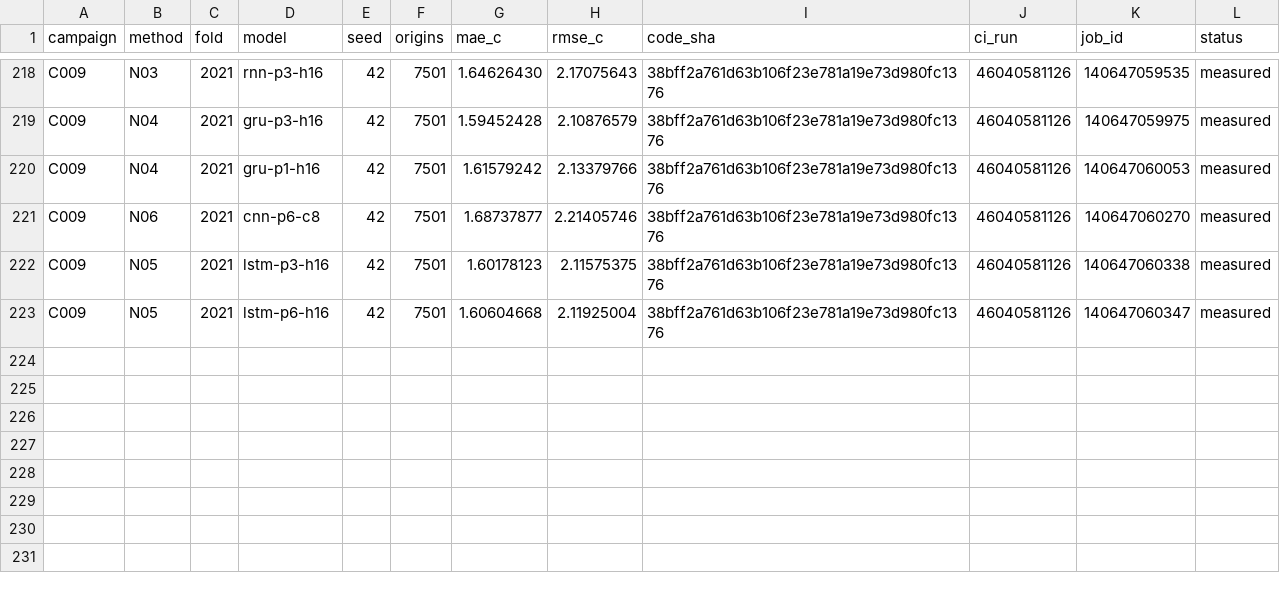
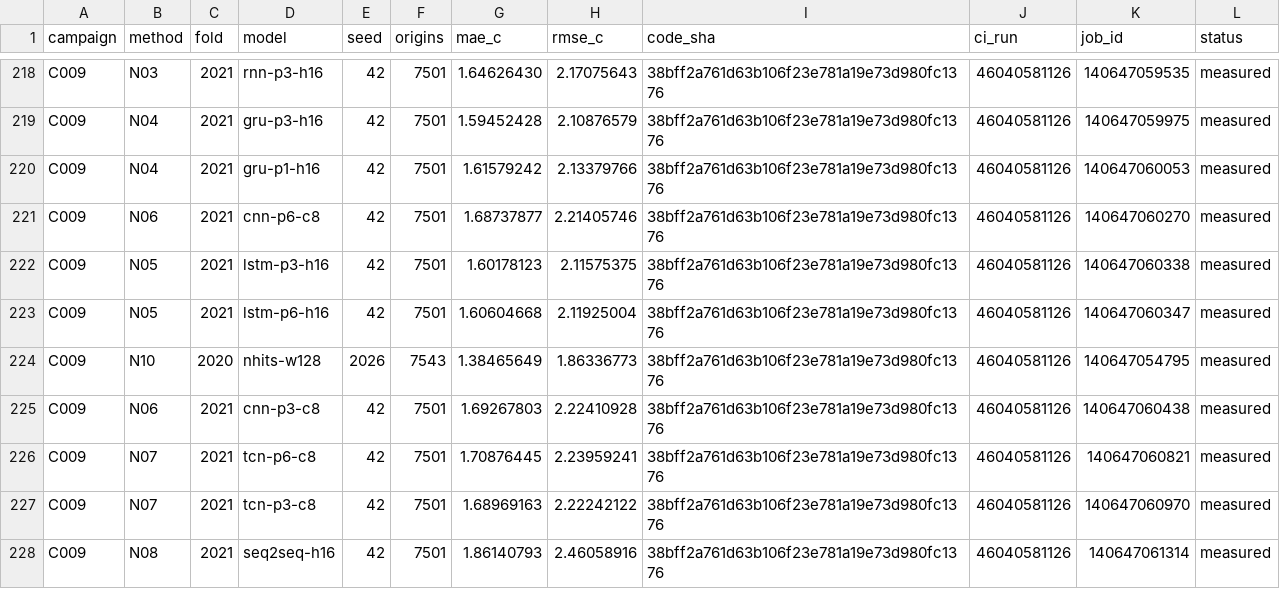
Before and after one commit to sguzman/aevral, a CSV file: results/C009/registry.csv, drawn as a sheet; only a part is shown, gaps mark what is left out.

```diff
--- a/results/C009/registry.csv
+++ b/results/C009/registry.csv
@@ -223 +223,6 @@ C009,N05,2021,lstm-p3-h16,42,7501,1.60178123,2.11575375,38bff2a761d63b106f23e781
 C009,N05,2021,lstm-p6-h16,42,7501,1.60604668,2.11925004,38bff2a761d63b106f23e781a19e73d980fc1376,46040581126,140647060347,measured
+C009,N10,2020,nhits-w128,2026,7543,1.38465649,1.86336773,38bff2a761d63b106f23e781a19e73d980fc1376,46040581126,140647054795,measured
+C009,N06,2021,cnn-p3-c8,42,7501,1.69267803,2.22410928,38bff2a761d63b106f23e781a19e73d980fc1376,46040581126,140647060438,measured
+C009,N07,2021,tcn-p6-c8,42,7501,1.70876445,2.23959241,38bff2a761d63b106f23e781a19e73d980fc1376,46040581126,140647060821,measured
+C009,N07,2021,tcn-p3-c8,42,7501,1.68969163,2.22242122,38bff2a761d63b106f23e781a19e73d980fc1376,46040581126,140647060970,measured
+C009,N08,2021,seq2seq-h16,42,7501,1.86140793,2.46058916,38bff2a761d63b106f23e781a19e73d980fc1376,46040581126,140647061314,measured
```
Also changed, not shown: 6 other files.
